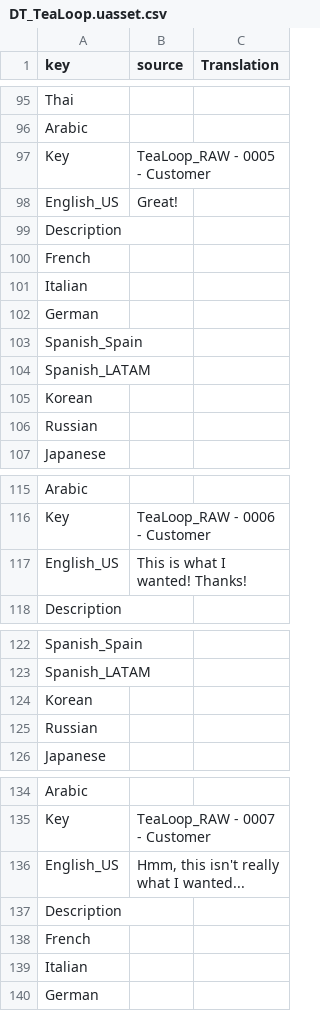
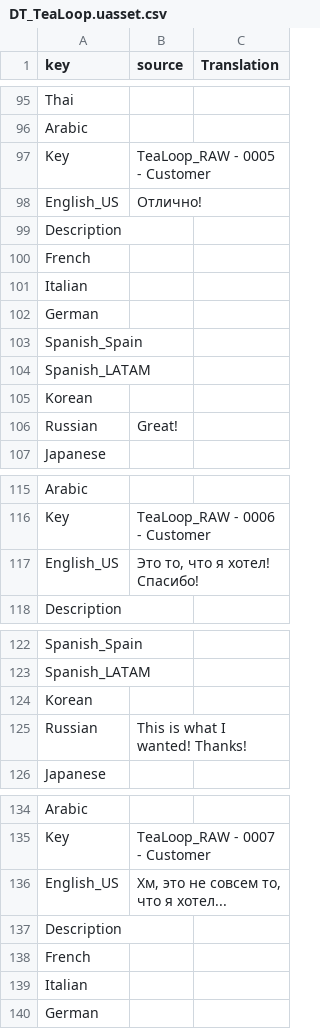
Before and after one commit to Dontaz/Wanderstop-RU, a CSV file: ru_files/TheClearing/Content/Data/Dialogue/Localization/DT_TeaLoop.uasset.csv, drawn as a sheet; only a part is shown, gaps mark what is left out; the diff covers the shown part only.

```diff
--- a/ru_files/TheClearing/Content/Data/Dialogue/Localization/DT_TeaLoop.uasset.csv
+++ b/ru_files/TheClearing/Content/Data/Dialogue/Localization/DT_TeaLoop.uasset.csv
@@ -97,3 +97,3 @@ Arabic,,
 Key,TeaLoop_RAW - 0005 - Customer,
-English_US,Great!,
+English_US,Отлично!,
 Description,,
@@ -105,3 +105,3 @@ Spanish_LATAM,,
 Korean,,
-Russian,,
+Russian,Great!,
 Japanese,,
@@ -116,3 +116,3 @@ Arabic,,
 Key,TeaLoop_RAW - 0006 - Customer,
-English_US,This is what I wanted! Thanks!,
+English_US,"Это то, что я хотел! Спасибо!",
 Description,,
@@ -124,3 +124,3 @@ Spanish_LATAM,,
 Korean,,
-Russian,,
+Russian,This is what I wanted! Thanks!,
 Japanese,,
@@ -135,3 +135,3 @@ Arabic,,
 Key,TeaLoop_RAW - 0007 - Customer,
-English_US,"Hmm, this isn't really what I wanted...",
+English_US,"Хм, это не совсем то, что я хотел...",
 Description,,
```
Also changed, not shown: 37 edited cells elsewhere in this file.
